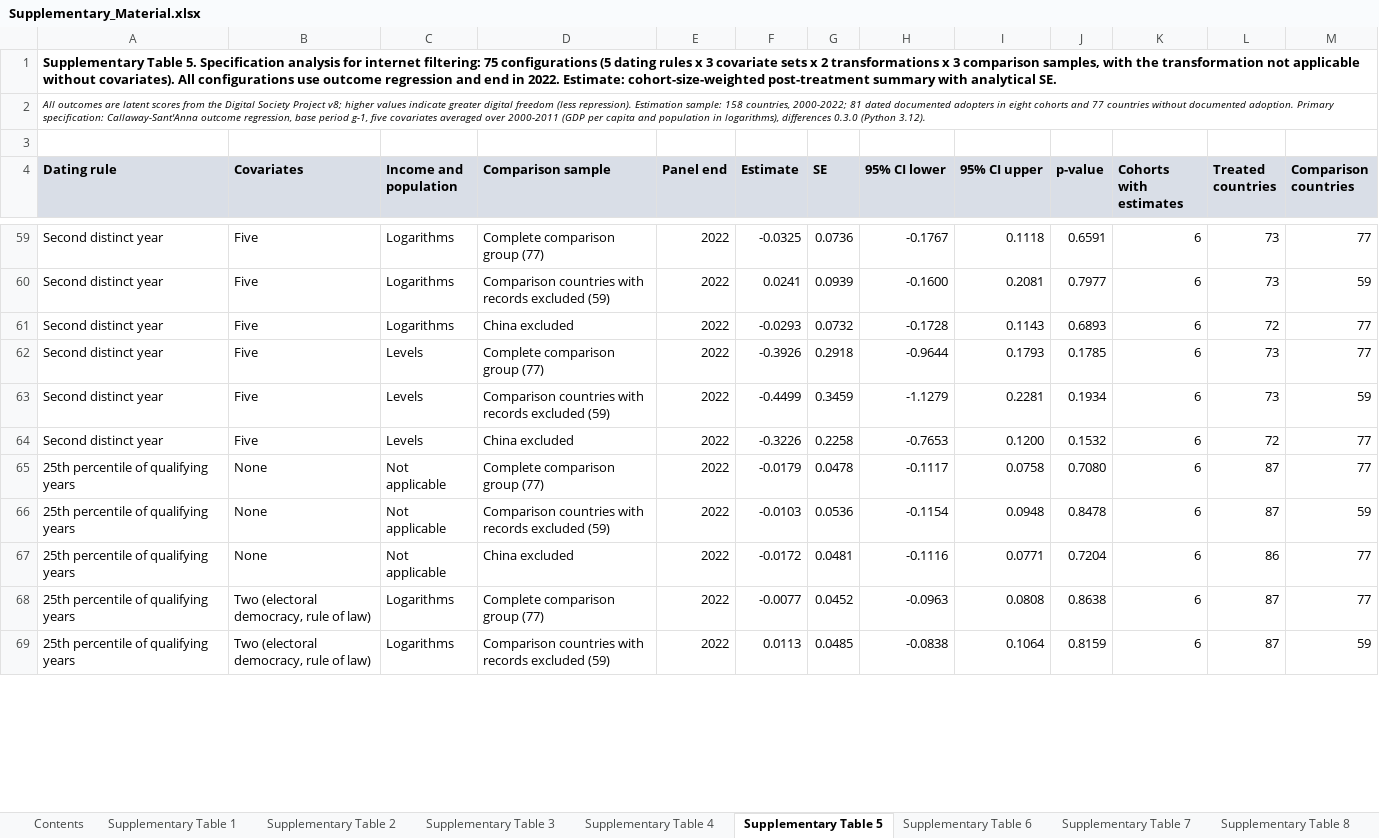
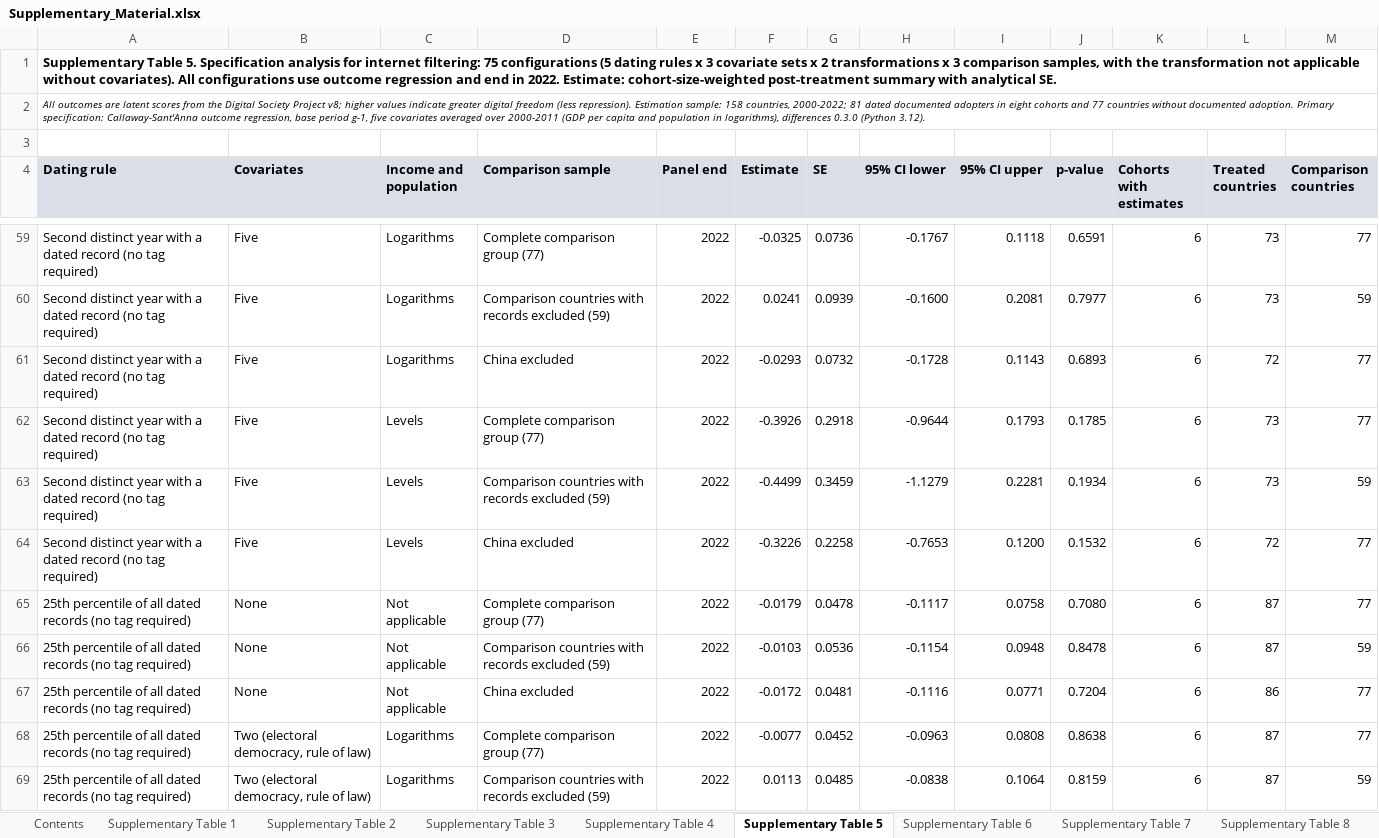
Before and after one commit to wvillegas01/ai-surveillance-identification-reproducibility, an Excel workbook: supplementary/Supplementary_Material.xlsx, sheet Supplementary Table 5, drawn as a sheet; only a part is shown, gaps mark what is left out; values as stored, in another font and other column widths than the file's, no borders; the diff covers the shown part only; the diff names each change by its address in the sheet, - before the commit and + after, or states it on an @@ line.

Commit message:
Release v1.0.1: clarify alternative dating-rule labels

```diff
--- a/supplementary/Supplementary_Material.xlsx (sheet Supplementary Table 5)
+++ b/supplementary/Supplementary_Material.xlsx (sheet Supplementary Table 5)
-A59:A64 (Dating rule): Second distinct year
+A59:A64 (Dating rule): Second distinct year with a dated record (no tag required)
-A65:A69 (Dating rule): 25th percentile of qualifying years
+A65:A69 (Dating rule): 25th percentile of all dated records (no tag required)
```
Also changed, not shown: 34 edited cells elsewhere in this sheet, 5 other files.
